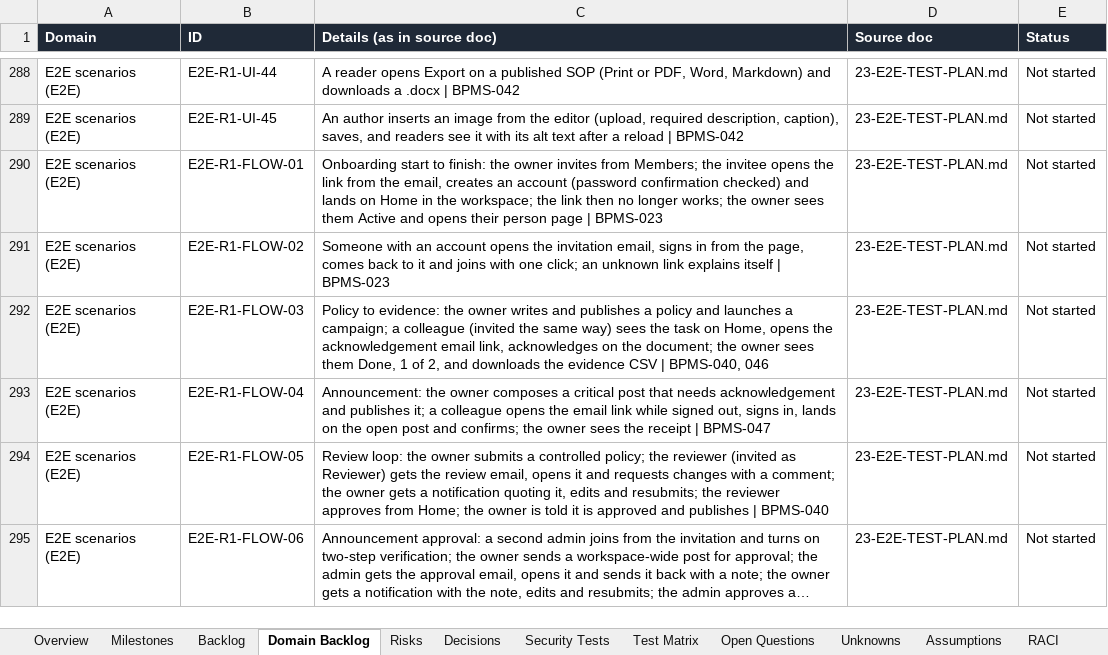
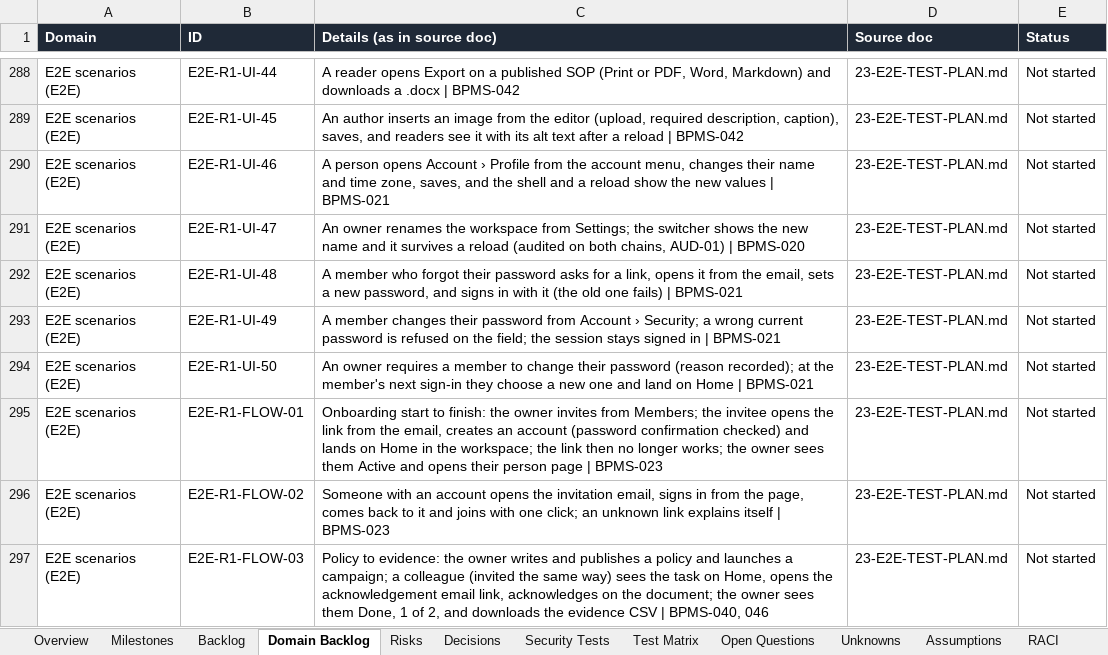
Before and after one commit to CasualOffice/Procera, an Excel workbook: trackers/Delivery_Tracker.xlsx, sheet Domain Backlog, drawn as a sheet; only a part is shown, gaps mark what is left out; the shorter side is filled out with more unchanged rows; long unchanged cells end in …; values as stored, in another font and other column widths than the file's, no borders; table styles not drawn; the diff names each change by its address in the sheet, - before the commit and + after, or states it on an @@ line.

Commit message:
chore(tracker): bring statuses up to date (R1 gate done, recovery, profile, roles UI, templates, site; directory UI, settings and IA redesign in progress)
Signed-off-by: sachin sarwa <schnsrw@gmail.com>

```diff
--- a/trackers/Delivery_Tracker.xlsx (sheet Domain Backlog)
+++ b/trackers/Delivery_Tracker.xlsx (sheet Domain Backlog)
+row 290: E2E scenarios (E2E) | E2E-R1-UI-46 | A person opens Account › Profile from the account menu, changes their name and time zone, saves, and the shell and a reload show the new values | BPMS-021 | 23-E2E-TEST-PLAN.md | Not started
+row 291: E2E scenarios (E2E) | E2E-R1-UI-47 | An owner renames the workspace from Settings; the switcher shows the new name and it survives a reload (audited on both chains, AUD-01) | BPMS-020 | 23-E2E-TEST-PLAN.md | Not started
+row 292: E2E scenarios (E2E) | E2E-R1-UI-48 | A member who forgot their password asks for a link, opens it from the email, sets a new password, and signs in with it (the old one fails) | BPMS-021 | 23-E2E-TEST-PLAN.md | Not started
+row 293: E2E scenarios (E2E) | E2E-R1-UI-49 | A member changes their password from Account › Security; a wrong current password is refused on the field; the session stays signed in | BPMS-021 | 23-E2E-TEST-PLAN.md | Not started
+row 294: E2E scenarios (E2E) | E2E-R1-UI-50 | An owner requires a member to change their password (reason recorded); at the member's next sign-in they choose a new one and land on Home | BPMS-021 | 23-E2E-TEST-PLAN.md | Not started
```
Also changed, not shown: sheet Backlog, sheet Assumptions, 5 other files.
